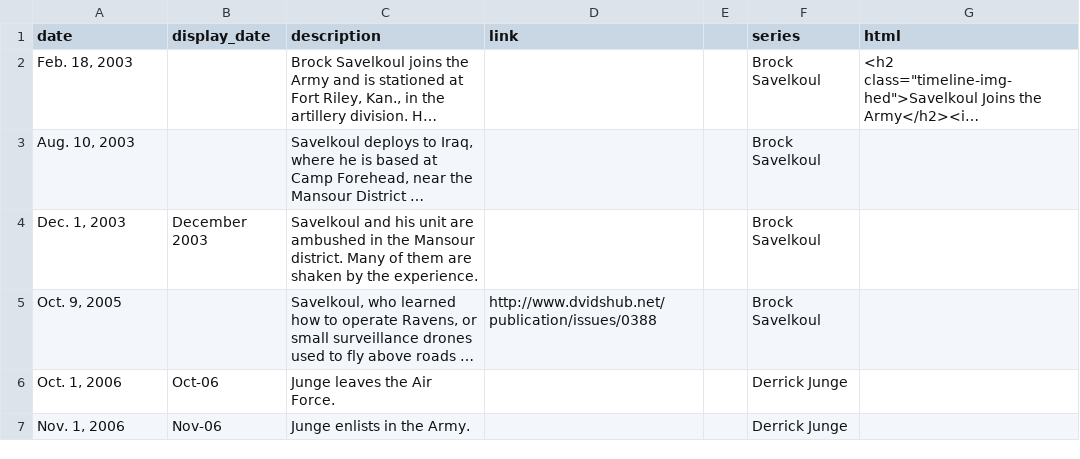
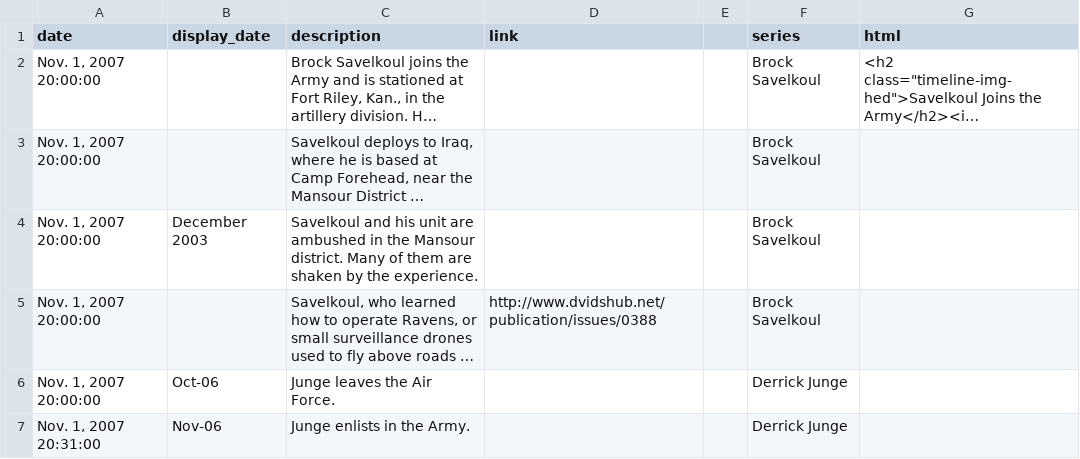
Before and after one commit to propublica/timeline-setter, a CSV file: spec/test_data.csv, drawn as a sheet; long unchanged cells end in …; the diff names each change by its address in the sheet, - before the commit and + after, or states it on an @@ line.

```diff
--- a/spec/test_data.csv
+++ b/spec/test_data.csv
-A2 (date): Feb. 18, 2003
+A2 (date): Nov. 1, 2007 20:00:00
-A3 (date): Aug. 10, 2003
+A3 (date): Nov. 1, 2007 20:00:00
-A4 (date): Dec. 1, 2003
+A4 (date): Nov. 1, 2007 20:00:00
-A5 (date): Oct. 9, 2005
+A5 (date): Nov. 1, 2007 20:00:00
-A6 (date): Oct. 1, 2006
+A6 (date): Nov. 1, 2007 20:00:00
-A7 (date): Nov. 1, 2006
+A7 (date): Nov. 1, 2007 20:31:00
```
Also changed, not shown: 1 other file.
